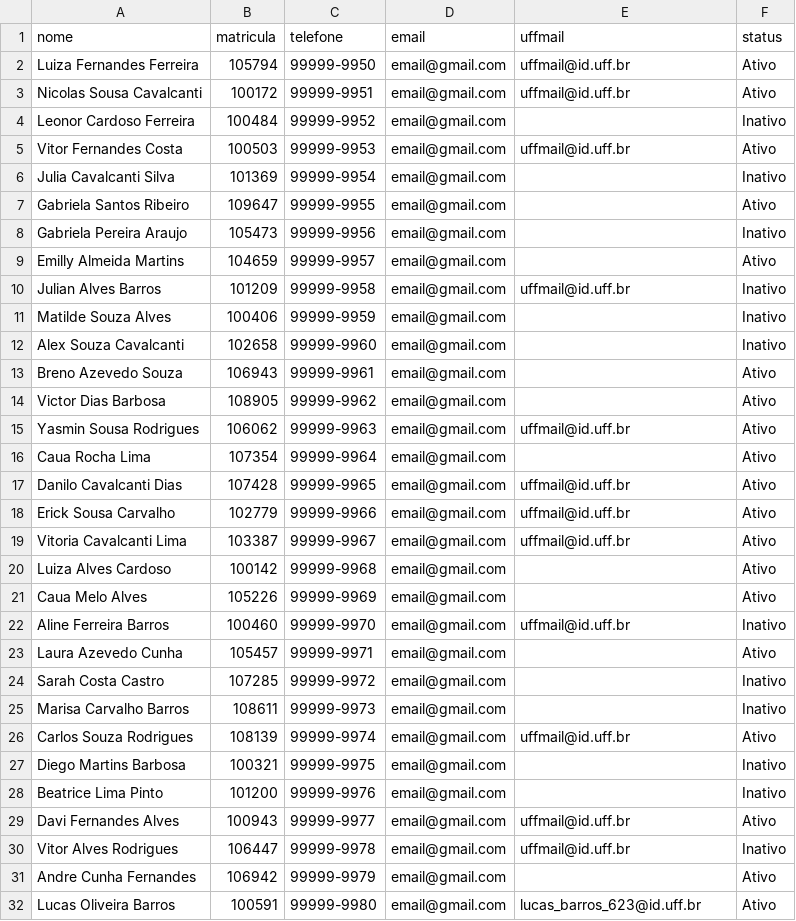
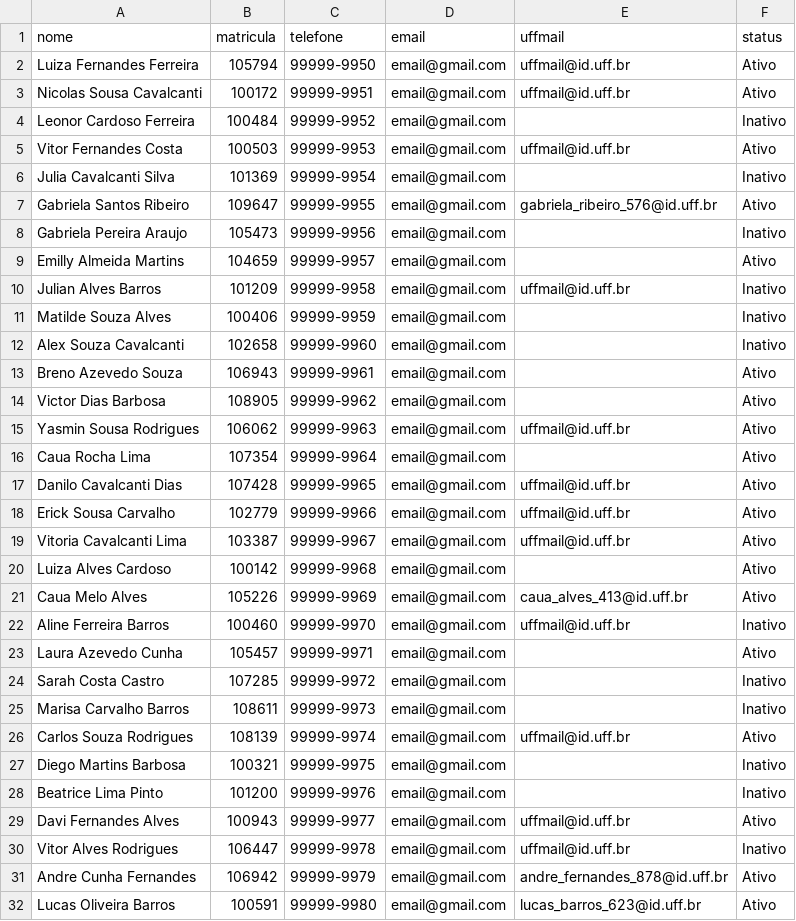
Before and after one commit to linharesh/desafio-Ruby-9455, a CSV file: alunos.csv, drawn as a sheet.

```diff
--- a/alunos.csv
+++ b/alunos.csv
@@ -6,3 +6,3 @@ Vitor Fernandes Costa,100503,99999-9953,email@gmail.com,uffmail@id.uff.br,Ativo
 Julia Cavalcanti Silva,101369,99999-9954,email@gmail.com,,Inativo
-Gabriela Santos Ribeiro,109647,99999-9955,email@gmail.com,,Ativo
+Gabriela Santos Ribeiro,109647,99999-9955,email@gmail.com,gabriela_ribeiro_576@id.uff.br,Ativo
 Gabriela Pereira Araujo,105473,99999-9956,email@gmail.com,,Inativo
@@ -20,3 +20,3 @@ Vitoria Cavalcanti Lima,103387,99999-9967,email@gmail.com,uffmail@id.uff.br,Ativ
 Luiza Alves Cardoso,100142,99999-9968,email@gmail.com,,Ativo
-Caua Melo Alves,105226,99999-9969,email@gmail.com,,Ativo
+Caua Melo Alves,105226,99999-9969,email@gmail.com,caua_alves_413@id.uff.br,Ativo
 Aline Ferreira Barros,100460,99999-9970,email@gmail.com,uffmail@id.uff.br,Inativo
@@ -30,3 +30,3 @@ Davi Fernandes Alves,100943,99999-9977,email@gmail.com,uffmail@id.uff.br,Ativo
 Vitor Alves Rodrigues,106447,99999-9978,email@gmail.com,uffmail@id.uff.br,Inativo
-Andre Cunha Fernandes,106942,99999-9979,email@gmail.com,,Ativo
+Andre Cunha Fernandes,106942,99999-9979,email@gmail.com,andre_fernandes_878@id.uff.br,Ativo
 Lucas Oliveira Barros,100591,99999-9980,email@gmail.com,lucas_barros_623@id.uff.br,Ativo
```
Also changed, not shown: 5 other files.
